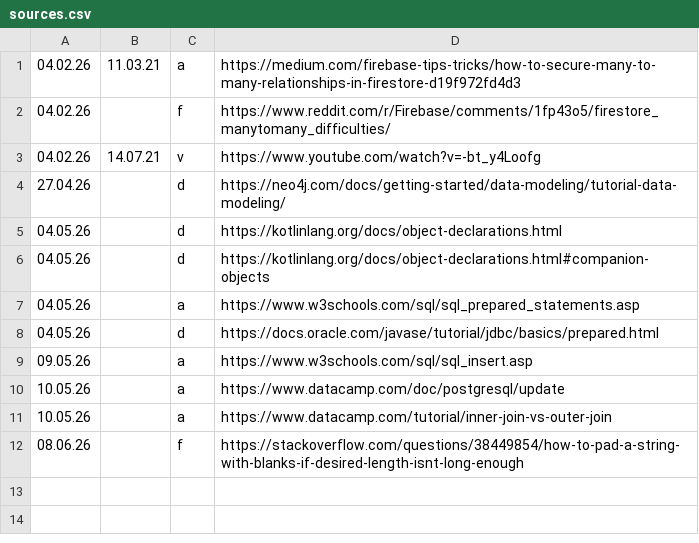
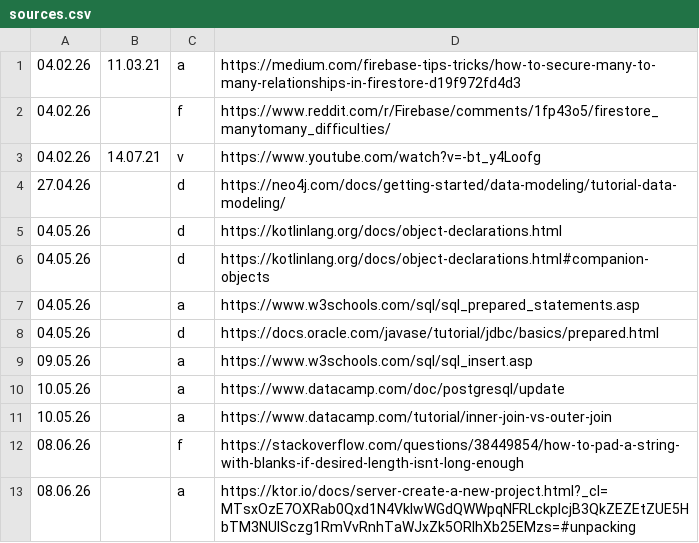
Before and after one commit to flavianz/polystore, a CSV file: docs/sources.csv, drawn as a sheet; the diff names each change by its address in the sheet, - before the commit and + after, or states it on an @@ line.

```diff
--- a/docs/sources.csv
+++ b/docs/sources.csv
+row 13: 08.06.26 |  | a | https://ktor.io/docs/server-create-a-new-project.html?_cl=MTsxOzE7OXRab0Qxd1N4VklwWGdQWWpqNFRLckpIcjB3QkZEZEtZUE5HbTM3NUlSczg1RmVvRnhTaWJxZk5ORlhXb25EMzs=#unpacking
```
Also changed, not shown: 1 other file.
